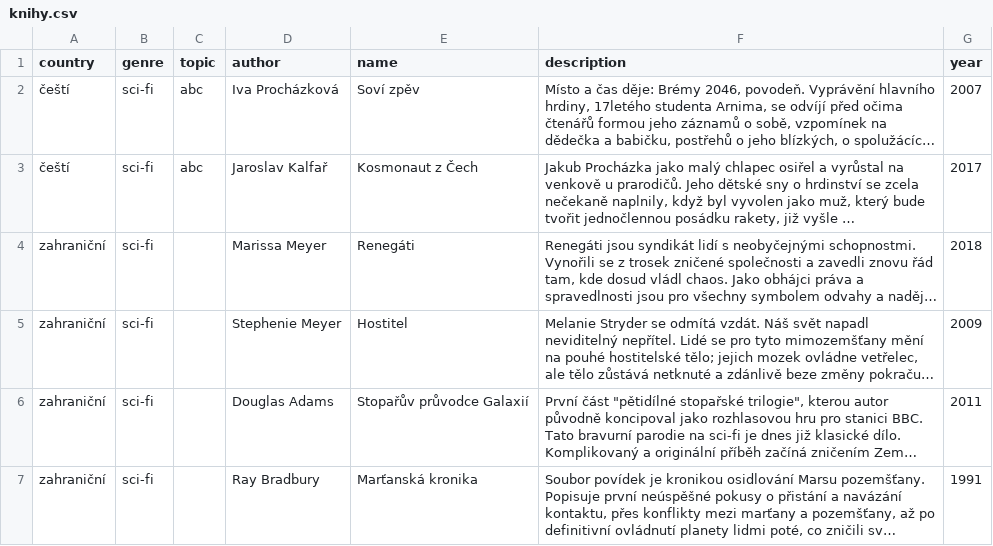
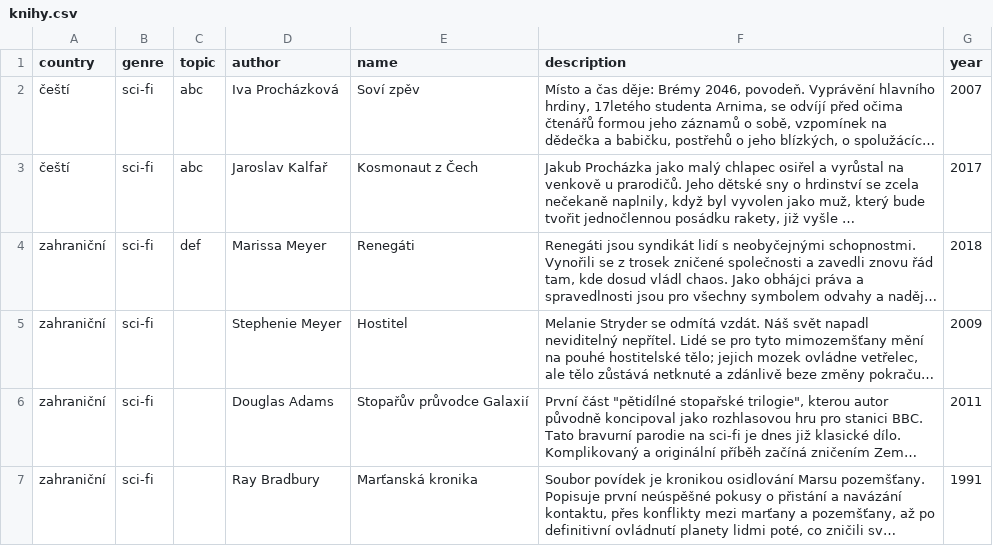
Before and after one commit to lenka-kasnerova/doporucena-cetba-hra, a CSV file: knihy.csv, drawn as a sheet; only a part is shown; long unchanged cells end in …; the diff names each change by its address in the sheet, - before the commit and + after, or states it on an @@ line.

```diff
--- a/knihy.csv
+++ b/knihy.csv
-C4 (topic): (empty)
+C4 (topic): def
```
Also changed, not shown: 1 other file.
